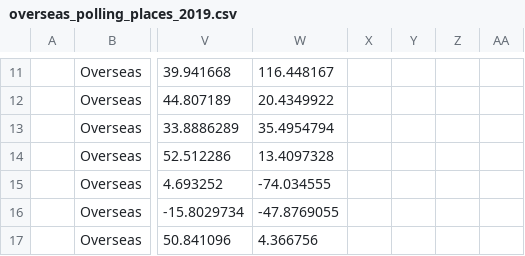
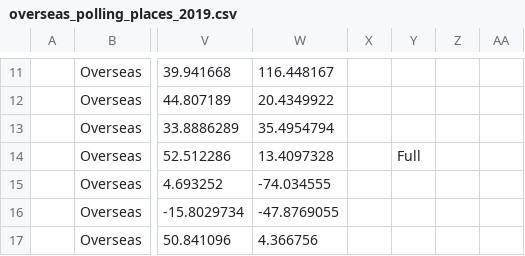
Before and after one commit to keithamoss/demsausage, a CSV file: scrapers/federal_2019/data/overseas_polling_places_2019.csv, drawn as a sheet; only a part is shown, gaps mark what is left out; the diff names each change by its address in the sheet, - before the commit and + after, or states it on an @@ line.

Commit message:
Berlin has wheelchair access

```diff
--- a/scrapers/federal_2019/data/overseas_polling_places_2019.csv
+++ b/scrapers/federal_2019/data/overseas_polling_places_2019.csv
-Y14: (empty)
+Y14: Full
```
